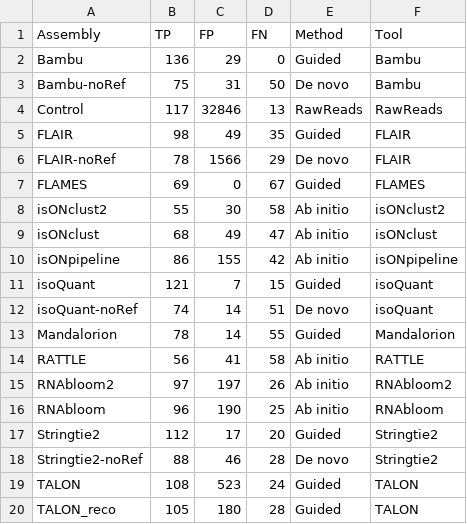
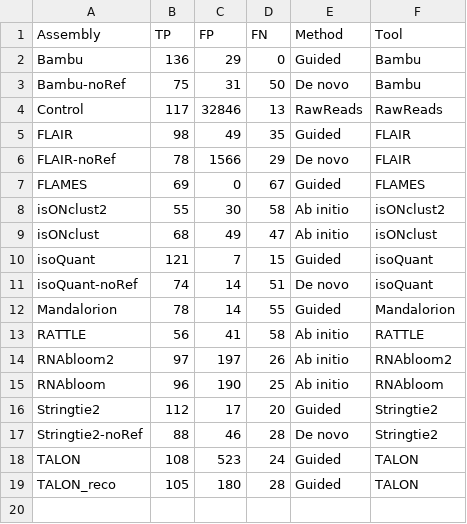
Before and after one commit to msagniez/LRassBench, a CSV file: Figure2/sub150k/PCS109_chrIS-update.csv, drawn as a sheet; the diff names each change by its address in the sheet, - before the commit and + after, or states it on an @@ line.

Commit message:
Update PCS109_chrIS-update.csv

```diff
--- a/Figure2/sub150k/PCS109_chrIS-update.csv
+++ b/Figure2/sub150k/PCS109_chrIS-update.csv
-row 10: isONpipeline | 86 | 155 | 42 | Ab initio | isONpipeline
```
